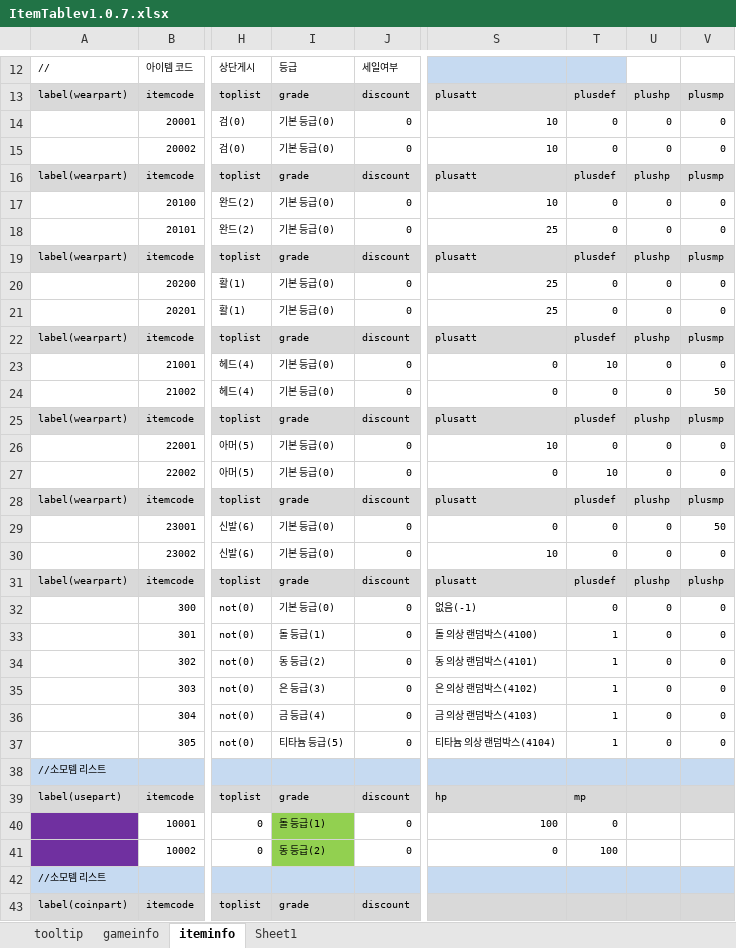
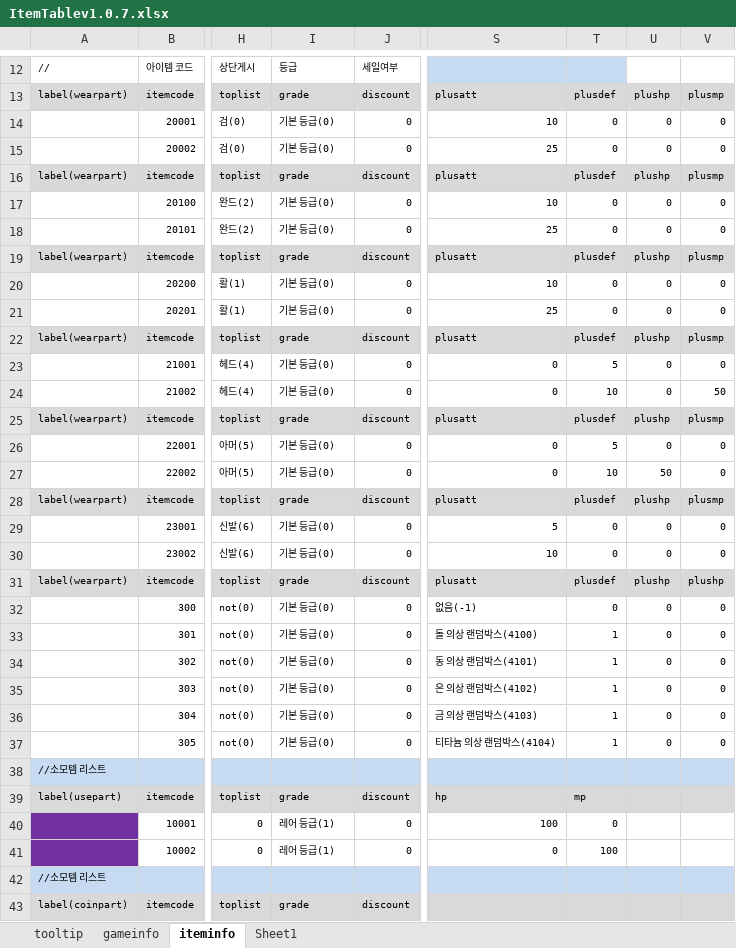
Before and after one commit to EunnWoo/JungEunWoo, an Excel workbook: _Excel/ItemTablev1.0.7.xlsx, sheet iteminfo, drawn as a sheet; only a part is shown, gaps mark what is left out; values as stored, in another font and other column widths than the file's, no borders; the diff covers the shown part only; the diff names each change by its address in the sheet, - before the commit and + after, or states it on an @@ line.

```diff
--- a/_Excel/ItemTablev1.0.7.xlsx (sheet iteminfo)
+++ b/_Excel/ItemTablev1.0.7.xlsx (sheet iteminfo)
-S15: 10
+S15: 25
-S20: 25
+S20: 10
-T23: 10
+T23: 5
-T24: 0
+T24: 10
-S26: 10
+S26: 0
-T26: 0
+T26: 5
-U27: 0
+U27: 50
-S29: 0
+S29: 5
-V29: 50
+V29: 0
-I33: 돌 등급(1)
+I33: 기본 등급(0)
-I34: 동 등급(2)
+I34: 기본 등급(0)
-I35: 은 등급(3)
+I35: 기본 등급(0)
-I36: 금 등급(4)
+I36: 기본 등급(0)
-I37: 티타늄 등급(5)
+I37: 기본 등급(0)
-I40: 돌 등급(1)
+I40: 레어 등급(1)
-I40:I41 fill: #92D050
+I40:I41 fill: none
-I41: 동 등급(2)
+I41: 레어 등급(1)
```
Also changed, not shown: 7 edited cells and cell formats elsewhere in this sheet, 3 other files.
